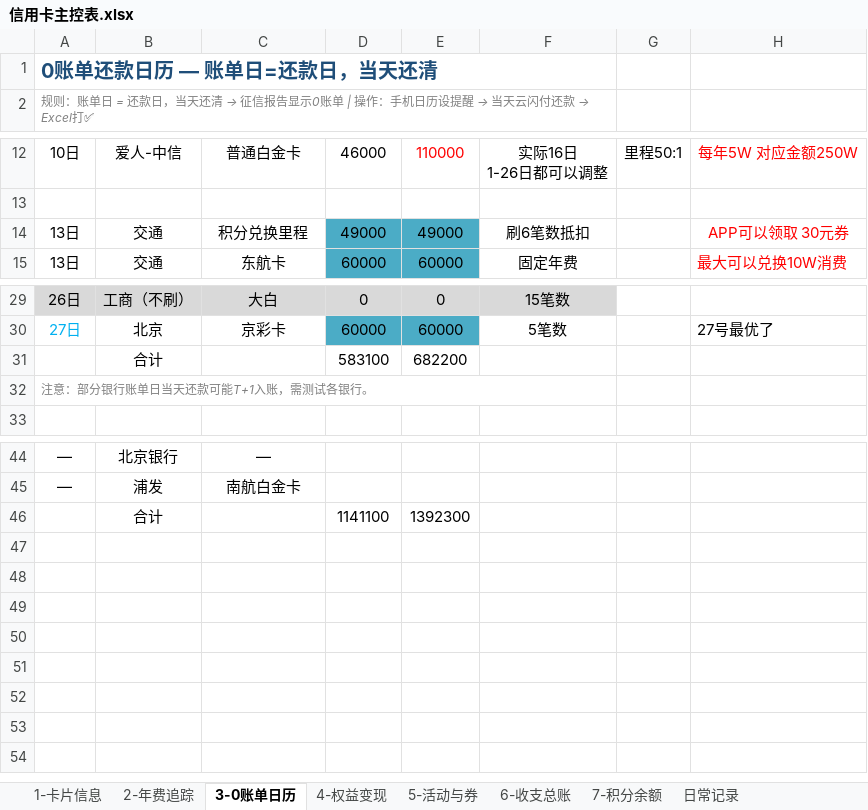
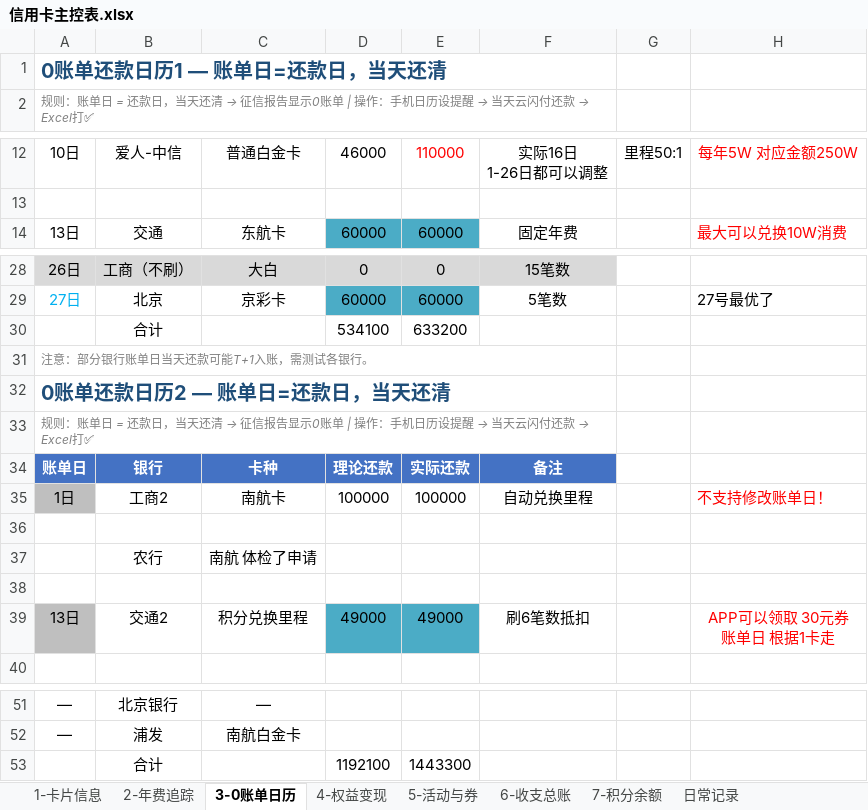
Before and after one commit to Eoser-Harvey/ContextStack, an Excel workbook: 01-Projects/family-hub/credit-card-management/信用卡主控表.xlsx, sheet 3-0账单日历, drawn as a sheet; only a part is shown, gaps mark what is left out; values as stored, in another font and other column widths than the file's, no borders; conditional formats not drawn; removed rows and columns are numbered as before the commit, all else as after; ↵ is a line break in a cell; the diff names each change by its address in the sheet, - before the commit and + after, or states it on an @@ line.

Commit message:
auto: add 03-Memory (1), delete 01-Projects (1), modify 01-Projects (1), modify 03-Memory (2)

```diff
--- a/01-Projects/family-hub/credit-card-management/信用卡主控表.xlsx (sheet 3-0账单日历)
+++ b/01-Projects/family-hub/credit-card-management/信用卡主控表.xlsx (sheet 3-0账单日历)
-A1: 0账单还款日历 — 账单日=还款日，当天还清
+A1: 0账单还款日历1 — 账单日=还款日，当天还清
-row 14: 13日 | 交通 | 积分兑换里程 | 49000 | 49000 | 刷6笔数抵扣 |  | APP可以领取 30元券
-row 31:  | 合计 |  | 583100 | 682200
+row 30:  | 合计 |  | 534100 | 633200
+row 32: 0账单还款日历2 — 账单日=还款日，当天还清
+row 33: 规则：账单日 = 还款日，当天还清 → 征信报告显示0账单 | 操作：手机日历设提醒 → 当天云闪付还款 → Excel打✅
+row 34: 账单日 | 银行 | 卡种 | 理论还款 | 实际还款 | 备注
+row 35: 1日 | 工商2 | 南航卡 | 100000 | 100000 | 自动兑换里程 |  | 不支持修改账单日！
+row 36: (empty)
+row 37:  | 农行 | 南航 体检了申请
+row 38: (empty)
+row 39: 13日 | 交通2 | 积分兑换里程 | 49000 | 49000 | 刷6笔数抵扣 |  | APP可以领取 30元券 ↵ 账单日 根据1卡走
-row 46:  | 合计 |  | 1141100 | 1392300
+row 53:  | 合计 |  | 1192100 | 1443300
```
Also changed, not shown: 4 other files.
